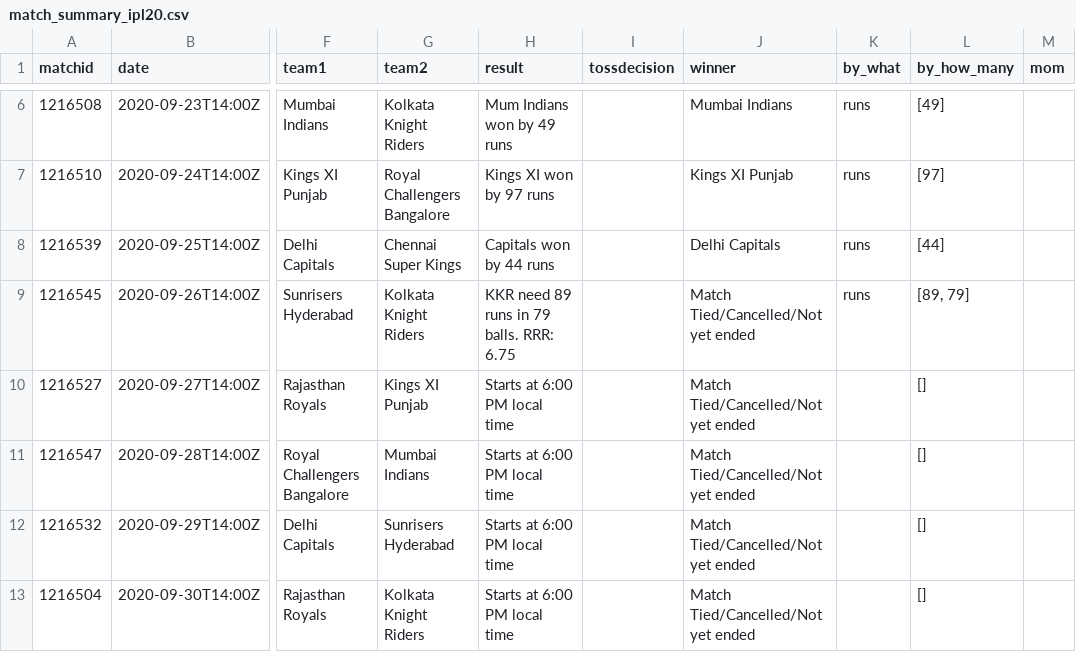
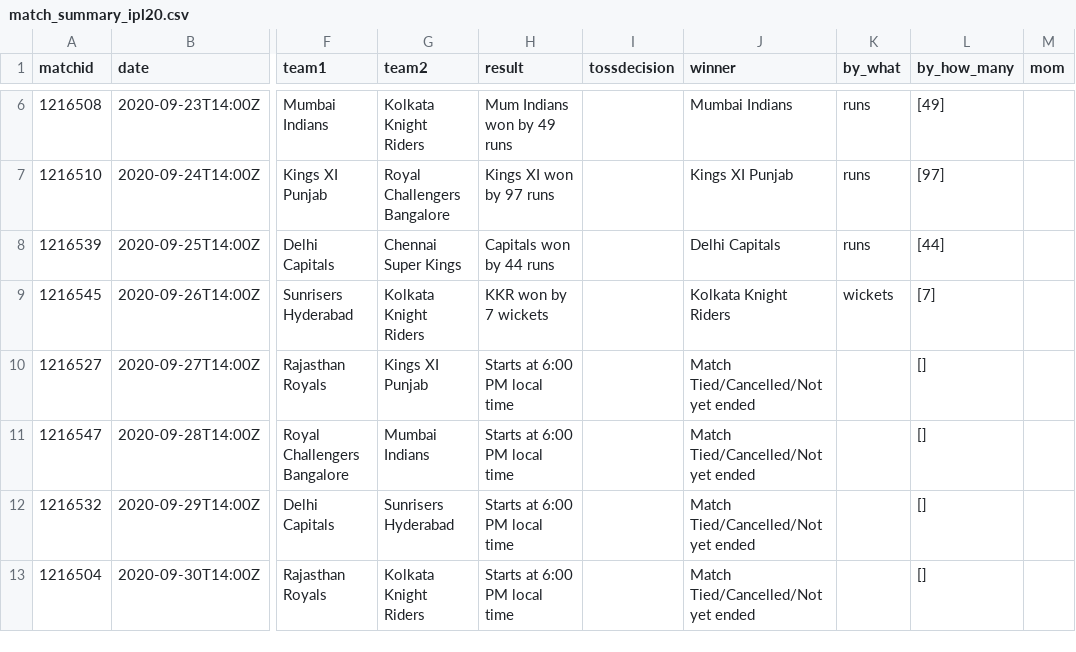
Before and after one commit to abhishek374/dream11, a CSV file: ipl20/match_summary_ipl20.csv, drawn as a sheet; only a part is shown, gaps mark what is left out; the diff names each change by its address in the sheet, - before the commit and + after, or states it on an @@ line.

```diff
--- a/ipl20/match_summary_ipl20.csv
+++ b/ipl20/match_summary_ipl20.csv
-H9 (result): KKR need 89 runs in 79 balls. RRR: 6.75
+H9 (result): KKR won by 7 wickets
-J9 (winner): Match Tied/Cancelled/Not yet ended
+J9 (winner): Kolkata Knight Riders
-K9 (by_what): runs
+K9 (by_what): wickets
-L9 (by_how_many): [89, 79]
+L9 (by_how_many): [7]
```
Also changed, not shown: Data/ipl_squad_points.csv, Data/model_prediction.csv, 19 other files.
